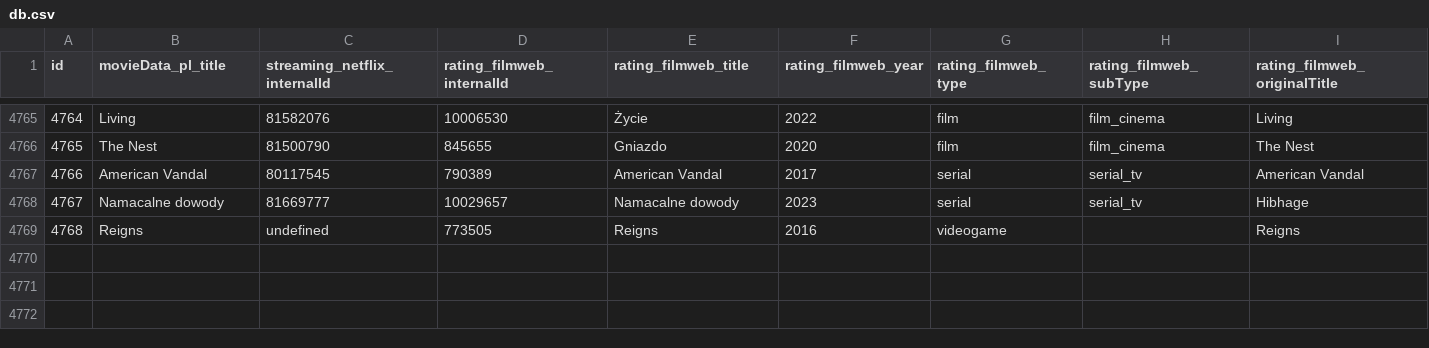
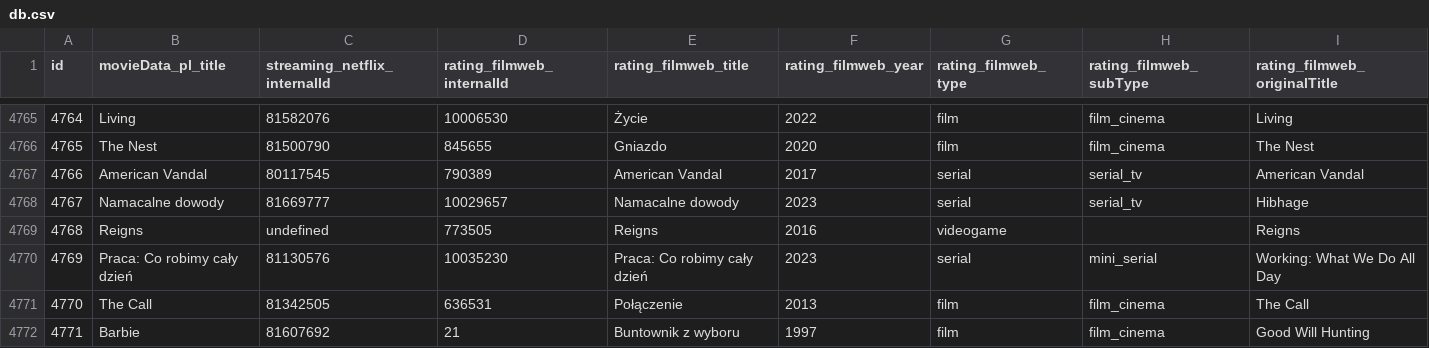
Before and after one commit to ZygmuntJakub/ratings-extension, a CSV file: server/internal/ratings/db.csv, drawn as a sheet; only a part is shown, gaps mark what is left out; rows hold the shown columns only; the diff names each change by its address in the sheet, - before the commit and + after, or states it on an @@ line.

```diff
--- a/server/internal/ratings/db.csv
+++ b/server/internal/ratings/db.csv
+row 4770: 4769 | Praca: Co robimy cały dzień | 81130576 | 10035230 | Praca: Co robimy cały dzień | 2023 | serial | mini_serial | Working: What We Do All Day
+row 4771: 4770 | The Call | 81342505 | 636531 | Połączenie | 2013 | film | film_cinema | The Call
+row 4772: 4771 | Barbie | 81607692 | 21 | Buntownik z wyboru | 1997 | film | film_cinema | Good Will Hunting
```
Also changed, not shown: 9 other files.
